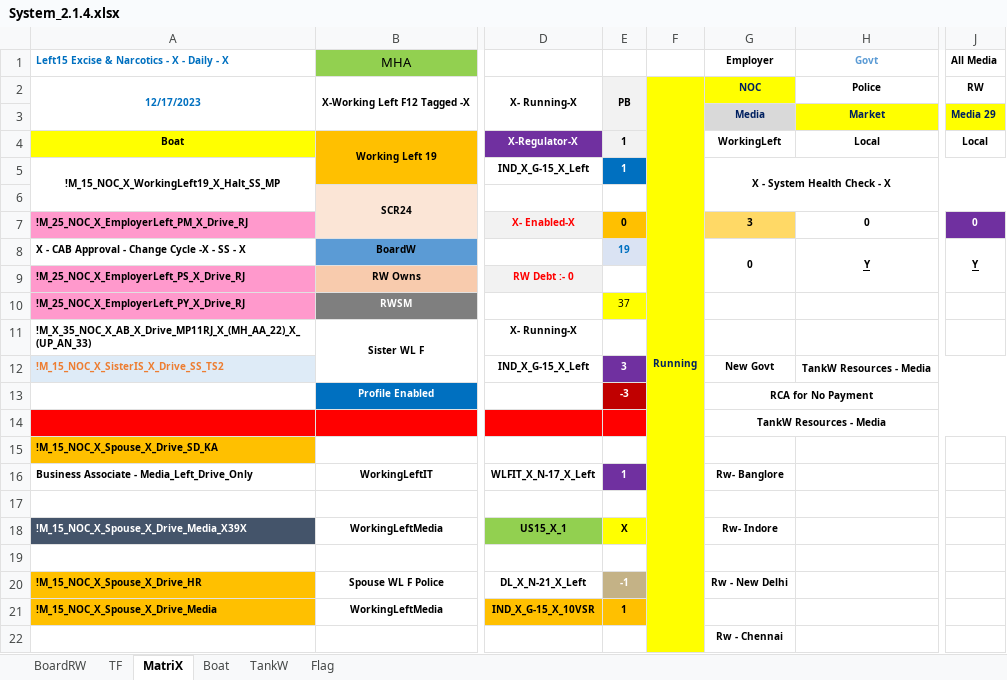
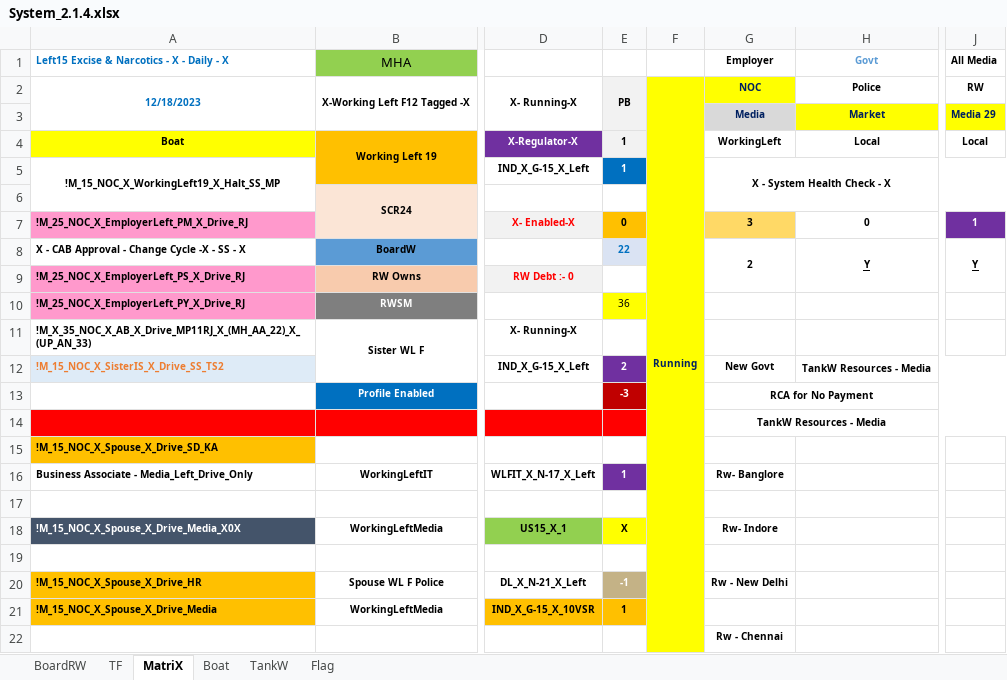
Before and after one commit to sawanCoder11/System_Work_RW, an Excel workbook: System_2.1.4.xlsx, sheet MatriX, drawn as a sheet; only a part is shown, gaps mark what is left out; values as stored, in another font and other column widths than the file's, no borders; the diff names each change by its address in the sheet, - before the commit and + after, or states it on an @@ line.

```diff
--- a/System_2.1.4.xlsx (sheet MatriX)
+++ b/System_2.1.4.xlsx (sheet MatriX)
-A2: 12/17/2023
+A2: 12/18/2023
-J7: 0
+J7: 1
-E8: 19
+E8: 22
-G8: 0
+G8: 2
-E10: 37
+E10: 36
-E12: 3
+E12: 2
-A18: !M_15_NOC_X_Spouse_X_Drive_Media_X39X
+A18: !M_15_NOC_X_Spouse_X_Drive_Media_X0X
```
Also changed, not shown: sheet Boat, sheet TF, sheet BoardRW, sheet Flag.
